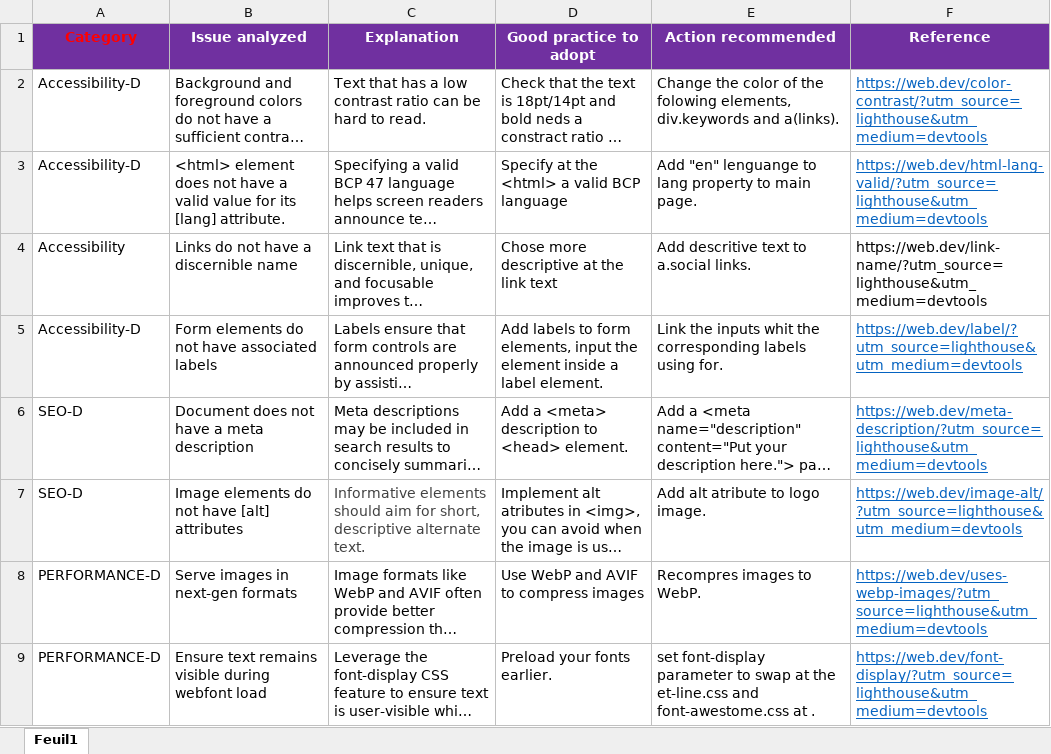
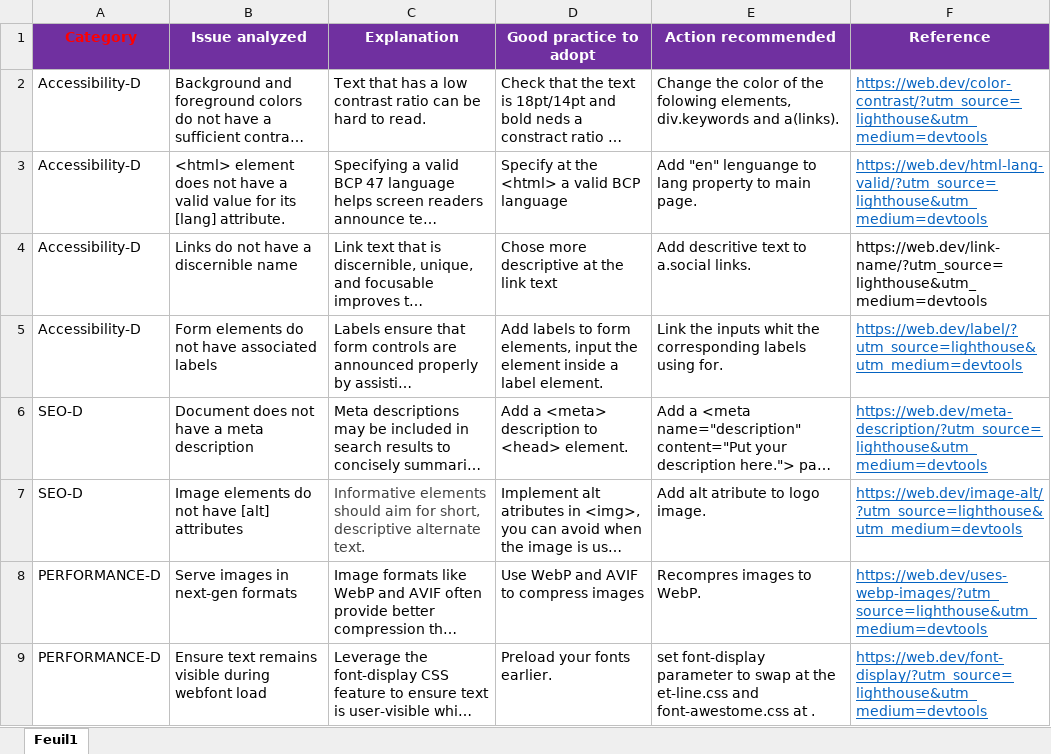
Before and after one commit to MrFerry6/GoMikeDesings, an Excel workbook: Reports/Template-SEO-audit-1.xlsx, sheet Feuil1, drawn as a sheet; only a part is shown; long unchanged cells end in …; values as stored, in another font and other column widths than the file's, no borders; the diff names each change by its address in the sheet, - before the commit and + after, or states it on an @@ line.

```diff
--- a/Reports/Template-SEO-audit-1.xlsx (sheet Feuil1)
+++ b/Reports/Template-SEO-audit-1.xlsx (sheet Feuil1)
-A4 (Category): Accessibility
+A4 (Category): Accessibility-D
```
Also changed, not shown: 1 other file.
